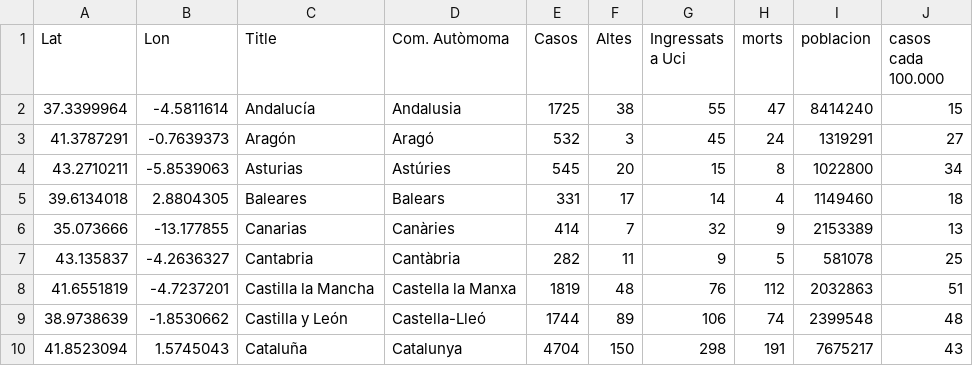
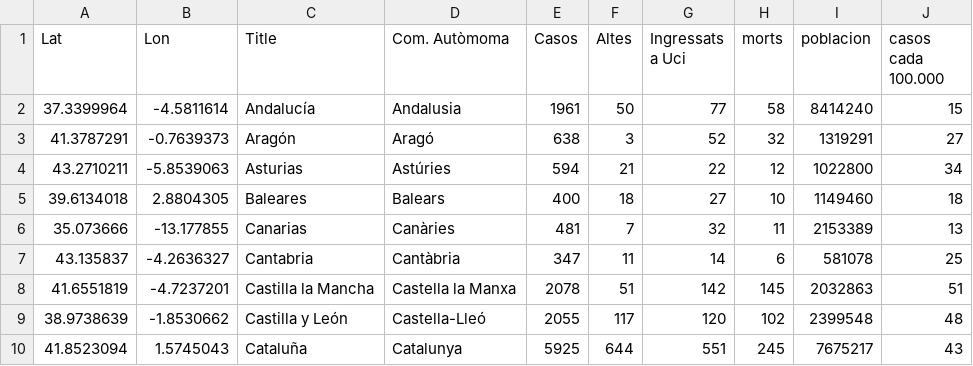
Before and after one commit to nachotronic/covid19, a CSV file: mapa_evolucion_espanya.csv, drawn as a sheet; only a part is shown; the diff covers the shown part only.

```diff
--- a/mapa_evolucion_espanya.csv
+++ b/mapa_evolucion_espanya.csv
@@ -1,10 +1,10 @@
 Lat,Lon,Title,Com. Autòmoma,Casos,Altes,Ingressats a Uci,morts,poblacion,casos cada 100.000
-37.3399964,-4.5811614,Andalucía,Andalusia,1725,38,55,47,8414240,15
-41.3787291,-0.7639373,Aragón,Aragó,532,3,45,24,1319291,27
-43.2710211,-5.8539063,Asturias,Astúries,545,20,15,8,1022800,34
-39.6134018,2.8804305,Baleares,Balears,331,17,14,4,1149460,18
-35.073666,-13.177855,Canarias,Canàries,414,7,32,9,2153389,13
-43.135837,-4.2636327,Cantabria,Cantàbria,282,11,9,5,581078,25
-41.6551819, -4.7237201,Castilla la Mancha,Castella la Manxa,1819,48,76,112,2032863,51
-38.9738639, -1.8530662,Castilla y León,Castella-Lleó,1744,89,106,74,2399548,48
-41.8523094,1.5745043,Cataluña,Catalunya,4704,150,298,191,7675217,43
+37.3399964,-4.5811614,Andalucía,Andalusia,1961,50,77,58,8414240,15
+41.3787291,-0.7639373,Aragón,Aragó,638,3,52,32,1319291,27
+43.2710211,-5.8539063,Asturias,Astúries,594,21,22,12,1022800,34
+39.6134018,2.8804305,Baleares,Balears,400,18,27,10,1149460,18
+35.073666,-13.177855,Canarias,Canàries,481,7,32,11,2153389,13
+43.135837,-4.2636327,Cantabria,Cantàbria,347,11,14,6,581078,25
+41.6551819, -4.7237201,Castilla la Mancha,Castella la Manxa,2078,51,142,145,2032863,51
+38.9738639, -1.8530662,Castilla y León,Castella-Lleó,2055,117,120,102,2399548,48
+41.8523094,1.5745043,Cataluña,Catalunya,5925,644,551,245,7675217,43
```
Also changed, not shown: 32 edited cells elsewhere in this file, totales_ccaa.csv.
